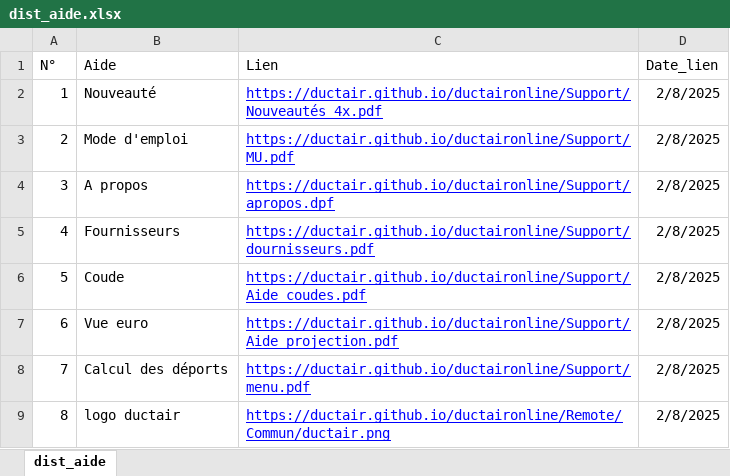
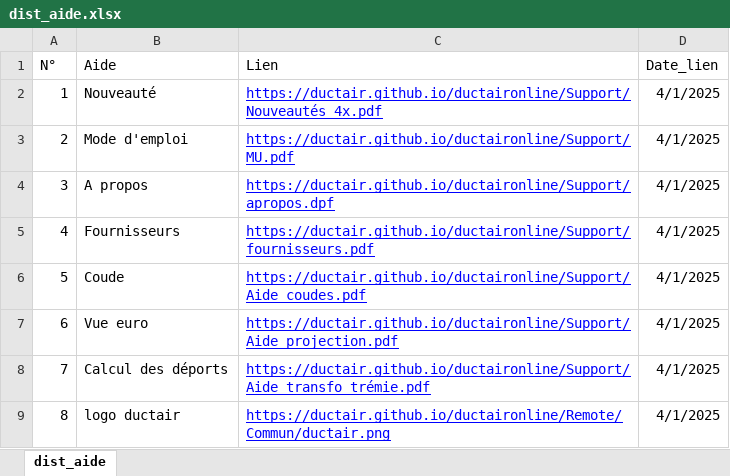
Before and after one commit to ductair/ductaironline, an Excel workbook: Remote/Commun/dist_aide.xlsx, sheet dist_aide, drawn as a sheet; values as stored, in another font and other column widths than the file's, no borders; the diff names each change by its address in the sheet, - before the commit and + after, or states it on an @@ line.

```diff
--- a/Remote/Commun/dist_aide.xlsx (sheet dist_aide)
+++ b/Remote/Commun/dist_aide.xlsx (sheet dist_aide)
-D2:D9 (Date_lien): 2/8/2025
+D2:D9 (Date_lien): 4/1/2025
-C5 (Lien): https://ductair.github.io/ductaironline/Support/dournisseurs.pdf
+C5 (Lien): https://ductair.github.io/ductaironline/Support/fournisseurs.pdf
-C8 (Lien): https://ductair.github.io/ductaironline/Support/menu.pdf
+C8 (Lien): https://ductair.github.io/ductaironline/Support/Aide_transfo_trémie.pdf
```
Also changed, not shown: Remote/Commun/dist_coûts.xlsx, 12 other files.
